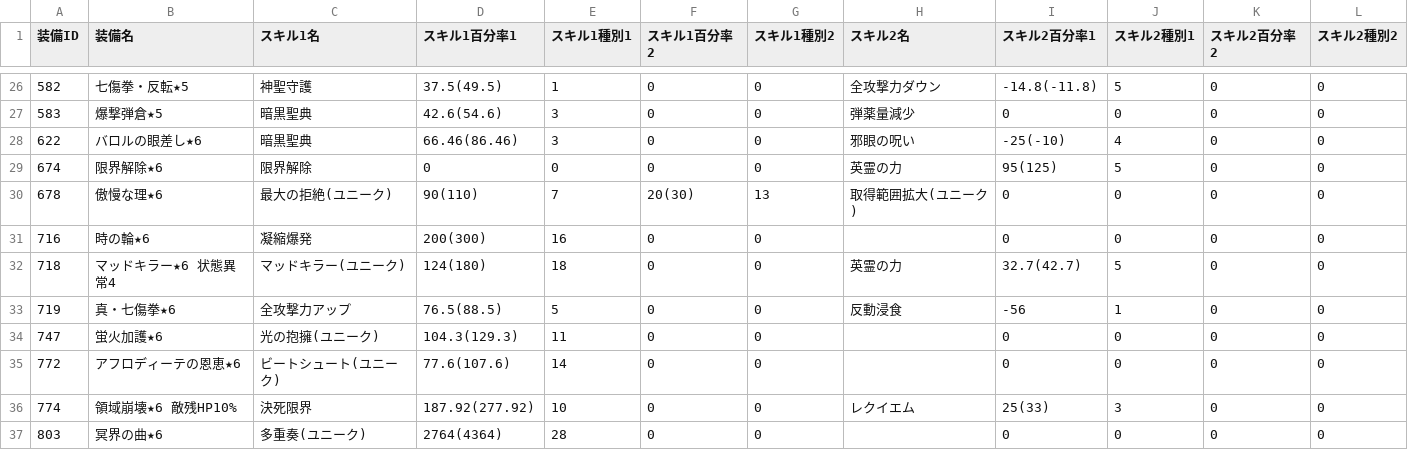
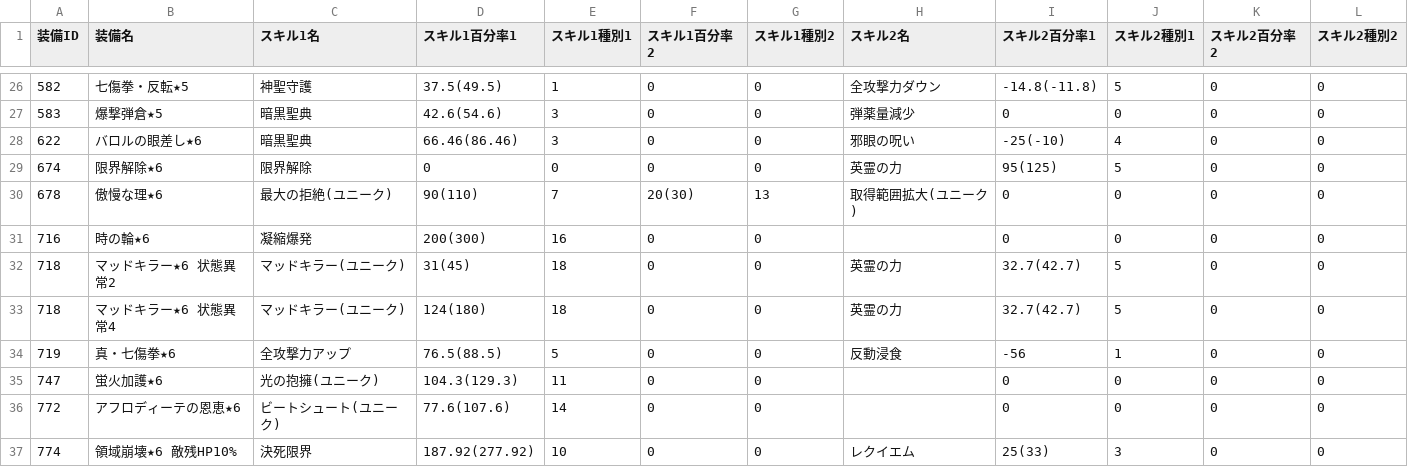
Before and after one commit to houkai-gakuen/houkai-gakuen.github.io, a CSV file: houkai_script/medal_list.csv, drawn as a sheet; only a part is shown, gaps mark what is left out; the shorter side is filled out with more unchanged rows.

Commit message:
マッドキラー★6 状態異常2 試験的に追加

```diff
--- a/houkai_script/medal_list.csv
+++ b/houkai_script/medal_list.csv
@@ -31,2 +31,3 @@
 716,"時の輪★6","凝縮爆発",200(300),16,0,0,"",0,0,0,0
+718,"マッドキラー★6 状態異常2","マッドキラー(ユニーク)",31(45),18,0,0,"英霊の力",32.7(42.7),5,0,0
 718,"マッドキラー★6 状態異常4","マッドキラー(ユニーク)",124(180),18,0,0,"英霊の力",32.7(42.7),5,0,0
```
